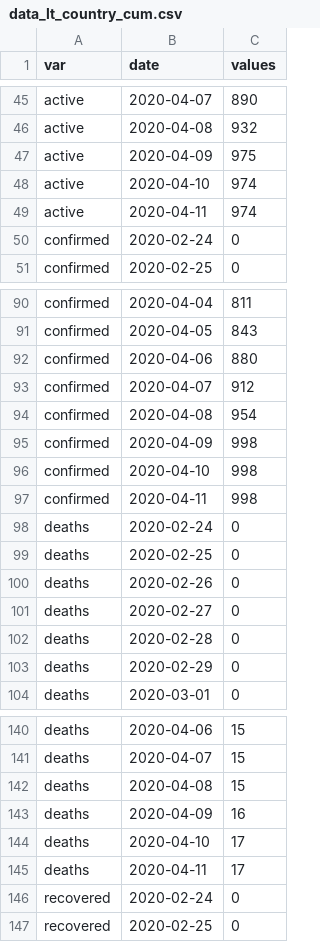
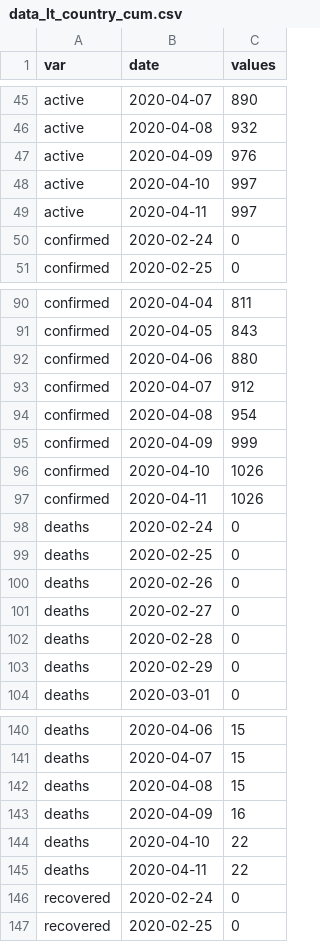
Before and after one commit to justasmundeikis/corona-stat-lt-blog, a CSV file: content/data/data_lt_country_cum.csv, drawn as a sheet; only a part is shown, gaps mark what is left out.

```diff
--- a/content/data/data_lt_country_cum.csv
+++ b/content/data/data_lt_country_cum.csv
@@ -46,5 +46,5 @@
 "active",2020-04-08,932
-"active",2020-04-09,975
-"active",2020-04-10,974
-"active",2020-04-11,974
+"active",2020-04-09,976
+"active",2020-04-10,997
+"active",2020-04-11,997
 "confirmed",2020-02-24,0
@@ -94,5 +94,5 @@
 "confirmed",2020-04-08,954
-"confirmed",2020-04-09,998
-"confirmed",2020-04-10,998
-"confirmed",2020-04-11,998
+"confirmed",2020-04-09,999
+"confirmed",2020-04-10,1026
+"confirmed",2020-04-11,1026
 "deaths",2020-02-24,0
@@ -143,4 +143,4 @@
 "deaths",2020-04-09,16
-"deaths",2020-04-10,17
-"deaths",2020-04-11,17
+"deaths",2020-04-10,22
+"deaths",2020-04-11,22
 "recovered",2020-02-24,0
```
Also changed, not shown: content/data/data_lt.csv, content/data/data_lt_country.csv, 22 other files.
